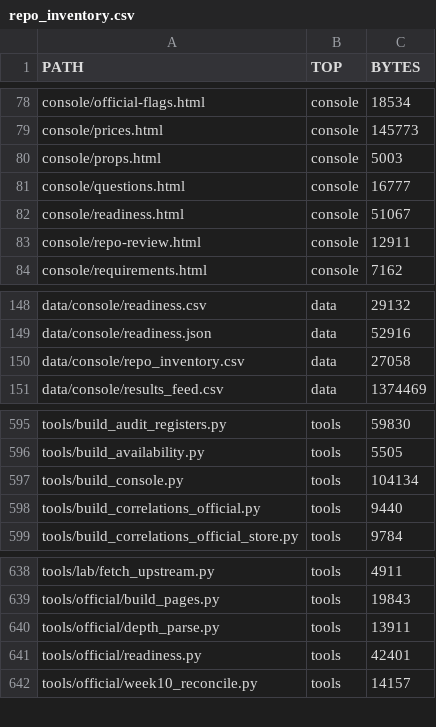
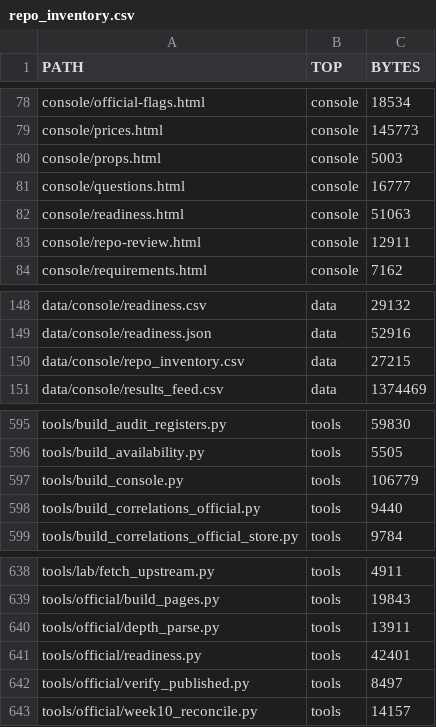
Before and after one commit to karagemop466-tech/X1, a CSV file: data/console/repo_inventory.csv, drawn as a sheet; only a part is shown, gaps mark what is left out.

```diff
--- a/data/console/repo_inventory.csv
+++ b/data/console/repo_inventory.csv
@@ -81,3 +81,3 @@ console/props.html,console,5003
 console/questions.html,console,16777
-console/readiness.html,console,51067
+console/readiness.html,console,51063
 console/repo-review.html,console,12911
@@ -149,3 +149,3 @@ data/console/readiness.csv,data,29132
 data/console/readiness.json,data,52916
-data/console/repo_inventory.csv,data,27058
+data/console/repo_inventory.csv,data,27215
 data/console/results_feed.csv,data,1374469
@@ -596,3 +596,3 @@ tools/build_audit_registers.py,tools,59830
 tools/build_availability.py,tools,5505
-tools/build_console.py,tools,104134
+tools/build_console.py,tools,106779
 tools/build_correlations_official.py,tools,9440
@@ -641,2 +641,3 @@ tools/official/depth_parse.py,tools,13911
 tools/official/readiness.py,tools,42401
+tools/official/verify_published.py,tools,8497
 tools/official/week10_reconcile.py,tools,14157
```
Also changed, not shown: 34 other files.
